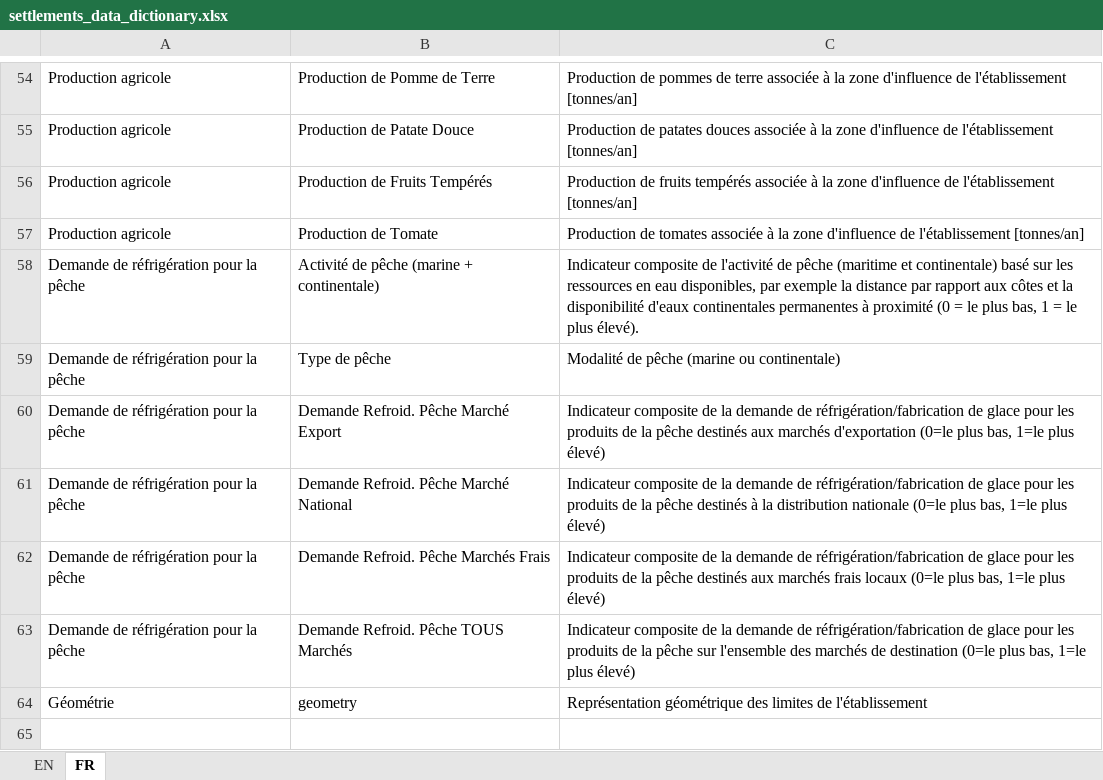
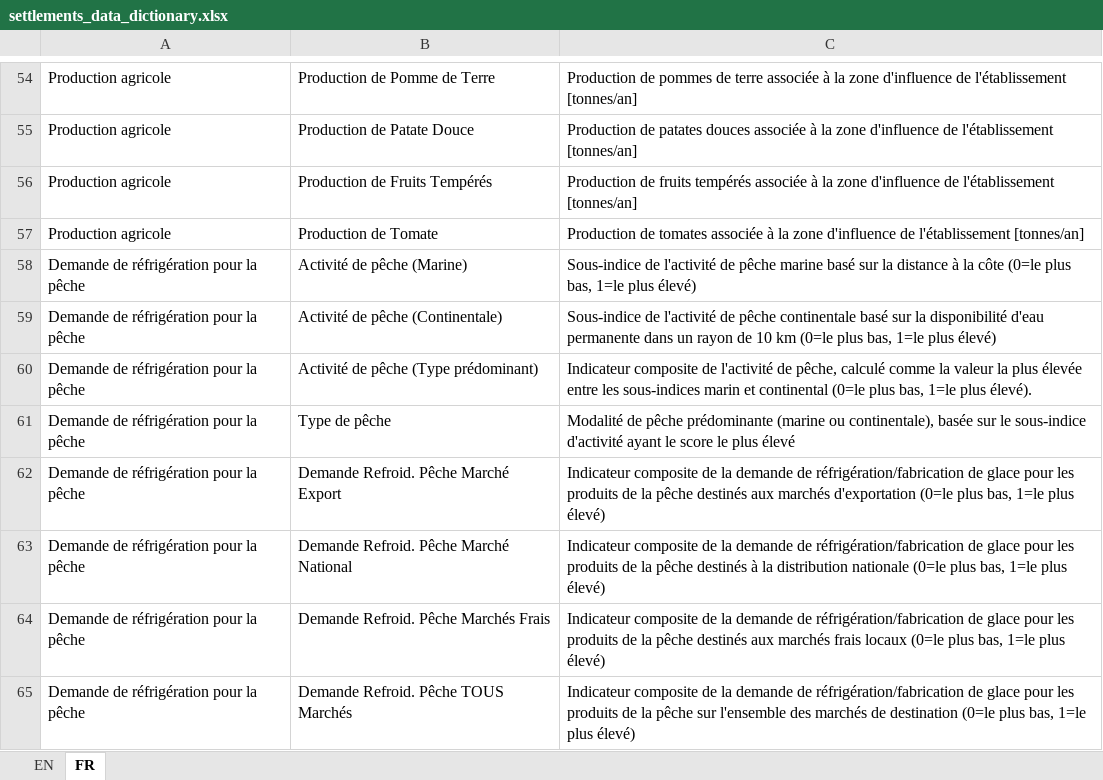
Before and after one commit to SEforALL-IEAP/AgCAP, an Excel workbook: docs/settlements_data_dictionary.xlsx, sheet FR, drawn as a sheet; only a part is shown, gaps mark what is left out; the shorter side is filled out with more unchanged rows; values as stored, in another font and other column widths than the file's, no borders; addresses are those after the commit; the diff names each change by its address in the sheet, - before the commit and + after, or states it on an @@ line.

Commit message:
Add fishing sub-index columns and simplify fishing type categories
Export the marine and inland fishing sub-indices as their own columns, rename them for consistency (Marine/Inland/Highest type), simplify "Fishing type" to show only the higher-scoring type instead of a combined category, and fix the description of the composite index. Propagated to the data dictionary.

```diff
--- a/docs/settlements_data_dictionary.xlsx (sheet FR)
+++ b/docs/settlements_data_dictionary.xlsx (sheet FR)
+row 58: Demande de réfrigération pour la pêche | Activité de pêche (Marine) | Sous-indice de l'activité de pêche marine basé sur la distance à la côte (0=le plus bas, 1=le plus élevé)
-B59: Activité de pêche (marine + continentale)
+B59: Activité de pêche (Continentale)
-C59: Indicateur composite de l'activité de pêche (maritime et continentale) basé sur les ressources en eau disponibles, par exemple la distance par rapport aux côtes et la disponibilité d'eaux continentales permanentes à proximité (0 = le plus bas, 1 = le plus élevé).
+C59: Sous-indice de l'activité de pêche continentale basé sur la disponibilité d'eau permanente dans un rayon de 10 km (0=le plus bas, 1=le plus élevé)
+row 60: Demande de réfrigération pour la pêche | Activité de pêche (Type prédominant) | Indicateur composite de l'activité de pêche, calculé comme la valeur la plus élevée entre les sous-indices marin et continental (0=le plus bas, 1=le plus élevé).
-C61: …de pêche (marine ou continentale)
+C61: …de pêche prédominante (marine ou continentale), basée sur le sous-indice d'activité ayant le score le plus élevé
```
Also changed, not shown: sheet EN, 1 other file.
